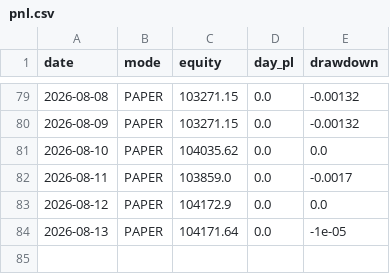
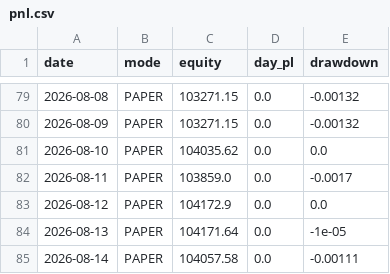
Before and after one commit to snig-17/alpaca-trend-bot, a CSV file: journal/pnl.csv, drawn as a sheet; only a part is shown, gaps mark what is left out; the diff names each change by its address in the sheet, - before the commit and + after, or states it on an @@ line.

```diff
--- a/journal/pnl.csv
+++ b/journal/pnl.csv
+row 85: 2026-08-14 | PAPER | 104057.58 | 0.0 | -0.00111
```
Also changed, not shown: journal/decisions_2026.csv, 1 other file.
